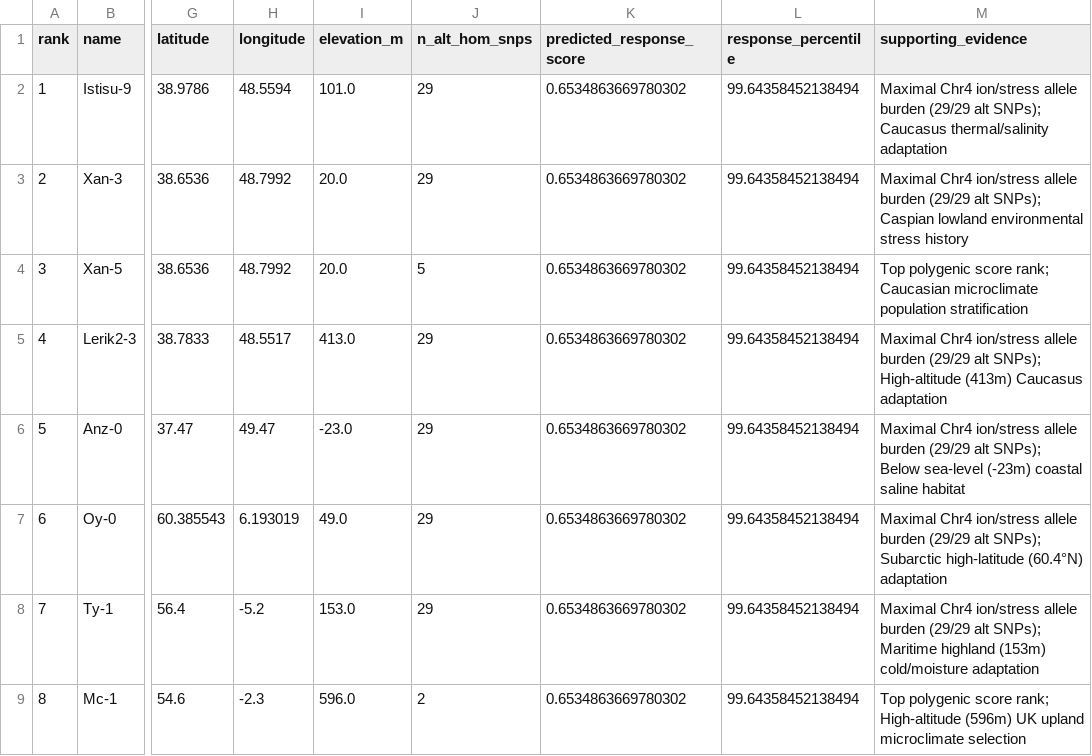
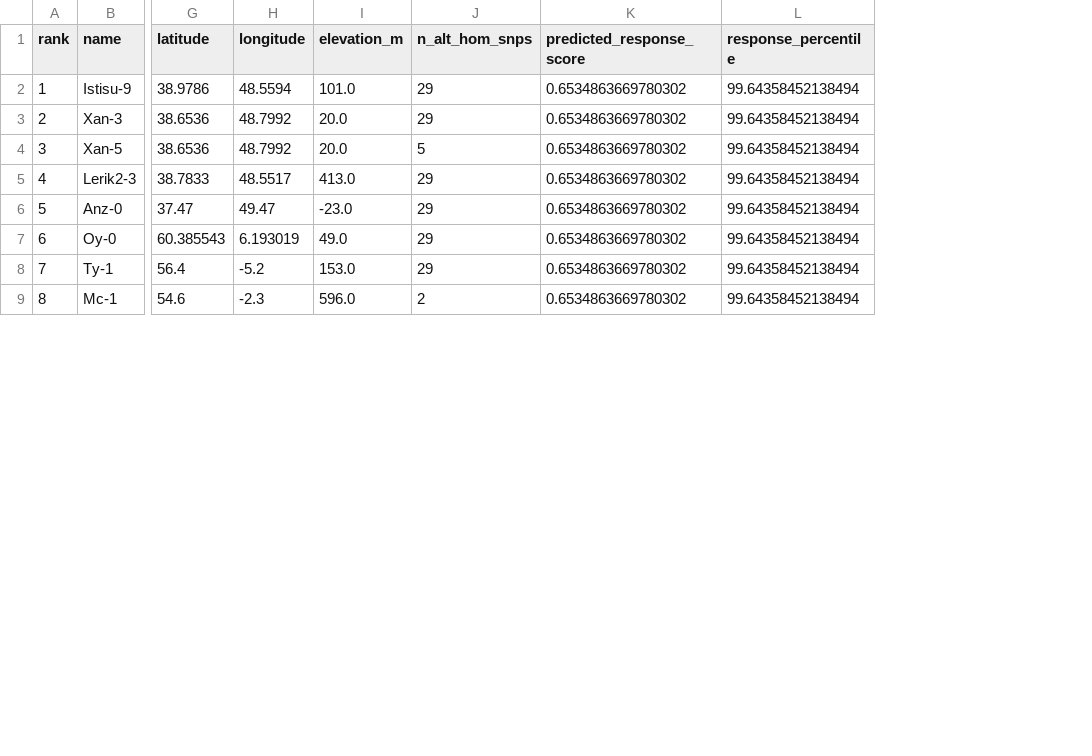
Before and after one commit to dr-richard-barker/arabidopsis-gwas-spaceflight, a CSV file: tables/top10_predicted_ecotypes.csv, drawn as a sheet; only a part is shown, gaps mark what is left out; the diff names each change by its address in the sheet, - before the commit and + after, or states it on an @@ line.

```diff
--- a/tables/top10_predicted_ecotypes.csv
+++ b/tables/top10_predicted_ecotypes.csv
-column M (supporting_evidence), rows 2-9: Maximal Chr4 ion/stress allele burden (29/29 alt SNPs); Caucasus thermal/salinity adaptation | Maximal Chr4 ion/stress allele burden (29/29 alt SNPs); Caspian lowland environmental stress history | Top polygenic score rank; Caucasian microclimate population stratification | Maximal Chr4 ion/stress allele burden (29/29 alt SNPs); High-altitude (413m) Caucasus adaptation | Maximal Chr4 ion/stress allele burden (29/29 alt SNPs); Below sea-level (-23m) coastal saline habitat | Maximal Chr4 ion/stress allele burden (29/29 alt SNPs); Subarctic high-latitude (60.4°N) adaptation | Maximal Chr4 ion/stress allele burden (29/29 alt SNPs); Maritime highland (153m) cold/moisture adaptation | Top polygenic score rank; High-altitude (596m) UK upland microclimate selection
```
Also changed, not shown: tables/top10_phenotypic_profiles.csv, 37 other files.
